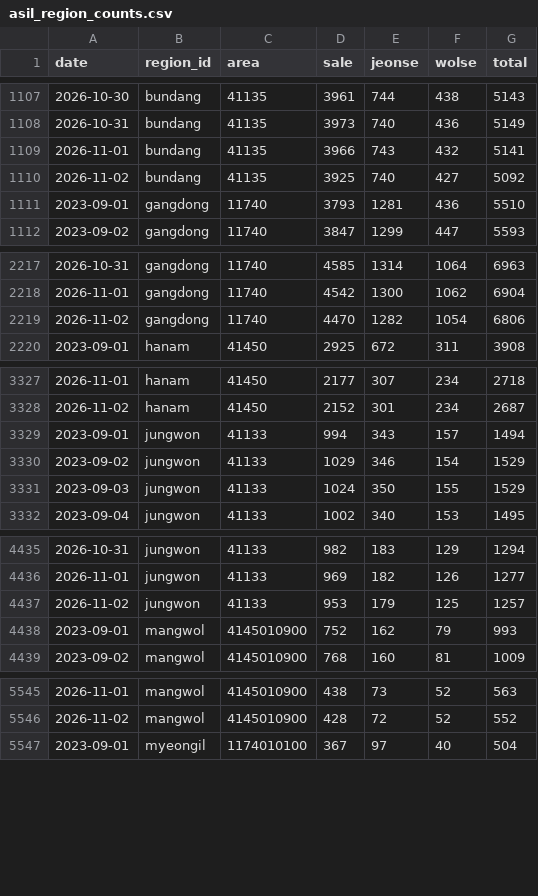
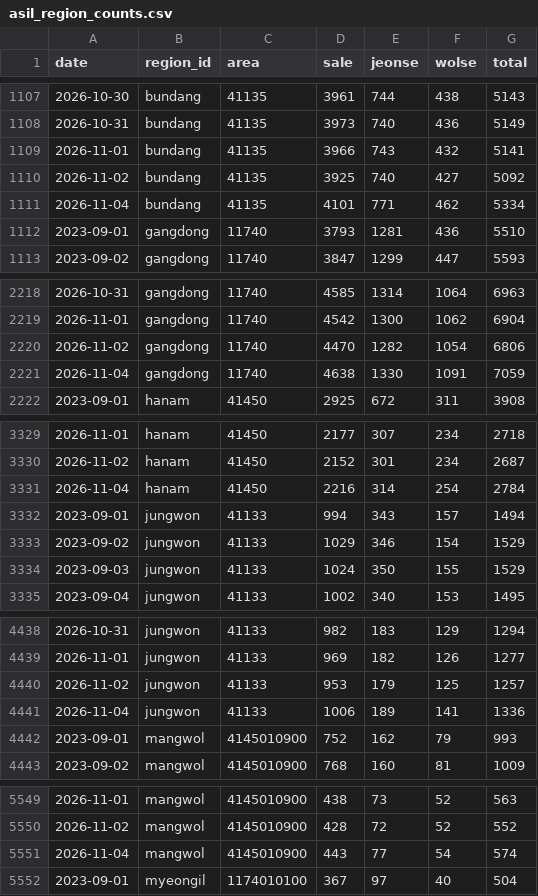
Before and after one commit to GTigerPapa/real_estate, a CSV file: data/listings/asil/asil_region_counts.csv, drawn as a sheet; only a part is shown, gaps mark what is left out; the diff covers the shown part only.

```diff
--- a/data/listings/asil/asil_region_counts.csv
+++ b/data/listings/asil/asil_region_counts.csv
@@ -1110,2 +1110,3 @@ date,region_id,area,sale,jeonse,wolse,total
 2026-11-02,bundang,41135,3925,740,427,5092
+2026-11-04,bundang,41135,4101,771,462,5334
 2023-09-01,gangdong,11740,3793,1281,436,5510
@@ -2219,2 +2220,3 @@ date,region_id,area,sale,jeonse,wolse,total
 2026-11-02,gangdong,11740,4470,1282,1054,6806
+2026-11-04,gangdong,11740,4638,1330,1091,7059
 2023-09-01,hanam,41450,2925,672,311,3908
@@ -3328,2 +3330,3 @@ date,region_id,area,sale,jeonse,wolse,total
 2026-11-02,hanam,41450,2152,301,234,2687
+2026-11-04,hanam,41450,2216,314,254,2784
 2023-09-01,jungwon,41133,994,343,157,1494
@@ -4437,2 +4440,3 @@ date,region_id,area,sale,jeonse,wolse,total
 2026-11-02,jungwon,41133,953,179,125,1257
+2026-11-04,jungwon,41133,1006,189,141,1336
 2023-09-01,mangwol,4145010900,752,162,79,993
@@ -5546,2 +5550,3 @@ date,region_id,area,sale,jeonse,wolse,total
 2026-11-02,mangwol,4145010900,428,72,52,552
+2026-11-04,mangwol,4145010900,443,77,54,574
 2023-09-01,myeongil,1174010100,367,97,40,504
```
Also changed, not shown: 5 added rows elsewhere in this file, data/listings/asil/asil_offer_counts.csv, data/sentiment/datalab_weekly.csv, 6 other files.
